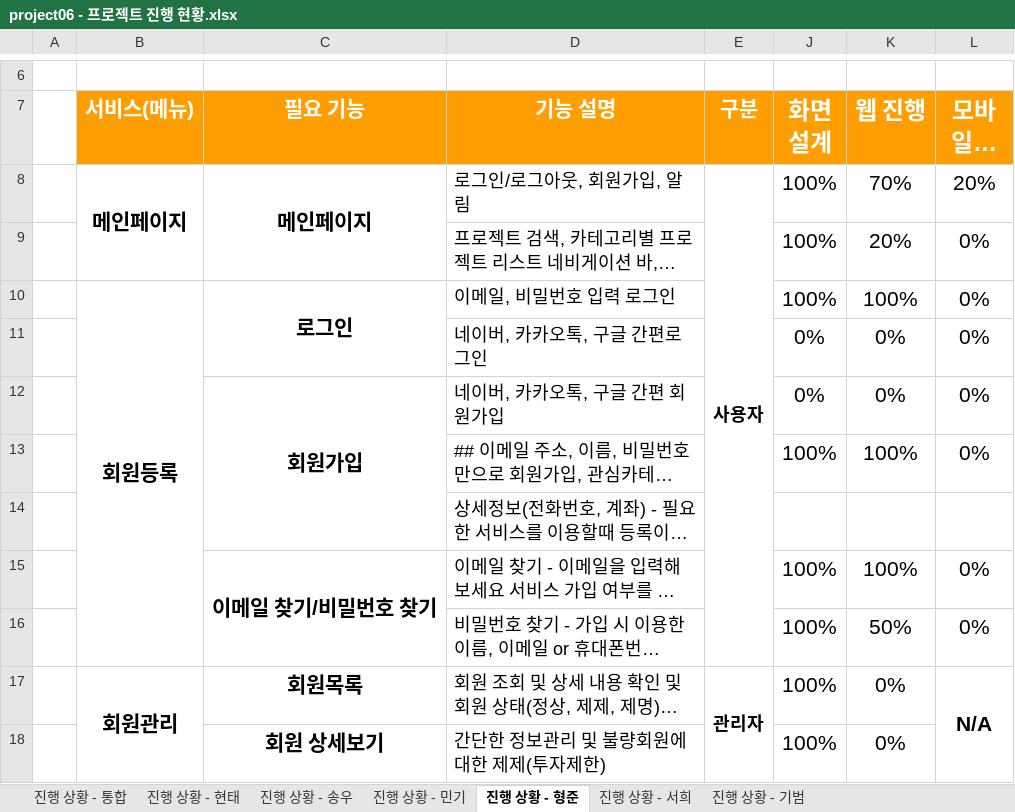
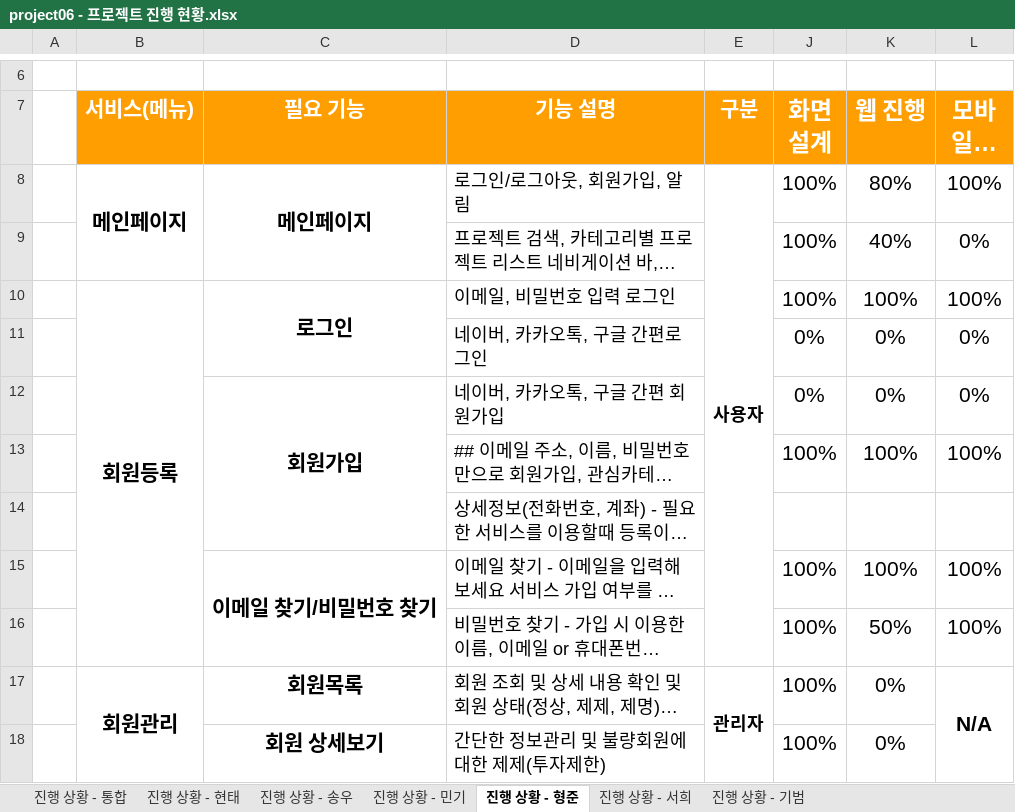
Before and after one commit to hhsw07/ezen-academy-projects, an Excel workbook: 4. 진행현황/project06 - 프로젝트 진행 현황.xlsx, sheet 진행 상황 - 형준, drawn as a sheet; only a part is shown, gaps mark what is left out; long unchanged cells end in …; values as stored, in another font and other column widths than the file's, no borders; the diff names each change by its address in the sheet, - before the commit and + after, or states it on an @@ line.

Commit message:
Update project06 - 프로젝트 진행 현황.xlsx

```diff
--- a/4. 진행현황/project06 - 프로젝트 진행 현황.xlsx (sheet 진행 상황 - 형준)
+++ b/4. 진행현황/project06 - 프로젝트 진행 현황.xlsx (sheet 진행 상황 - 형준)
-K8 (웹 진행): 70%
+K8 (웹 진행): 80%
-L8 (모바일 진행): 20%
+L8 (모바일 진행): 100%
-K9 (웹 진행): 20%
+K9 (웹 진행): 40%
-L10 (모바일 진행): 0%
+L10 (모바일 진행): 100%
-L13 (모바일 진행): 0%
+L13 (모바일 진행): 100%
-L15:L16 (모바일 진행): 0%
+L15:L16 (모바일 진행): 100%
```
